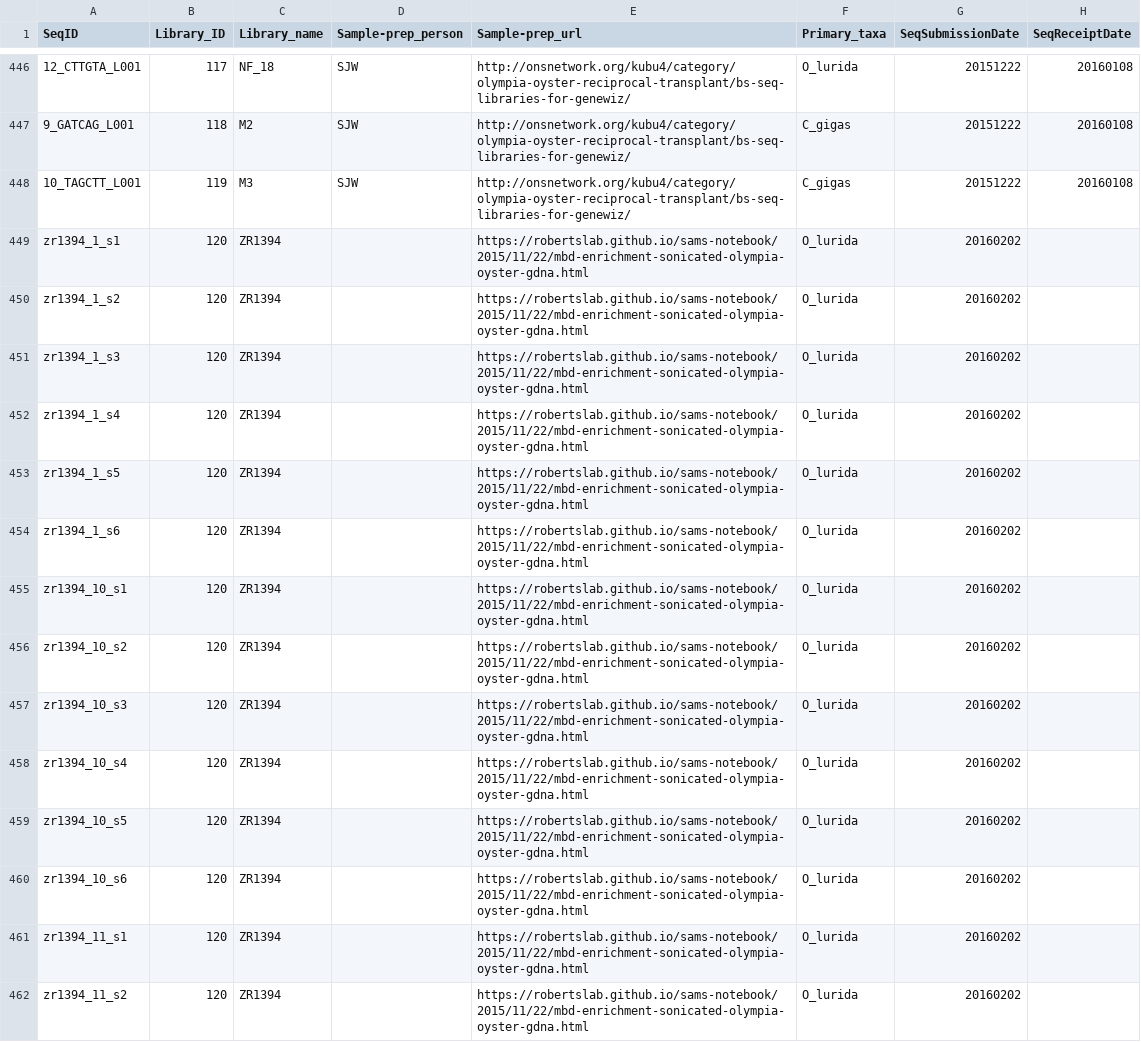
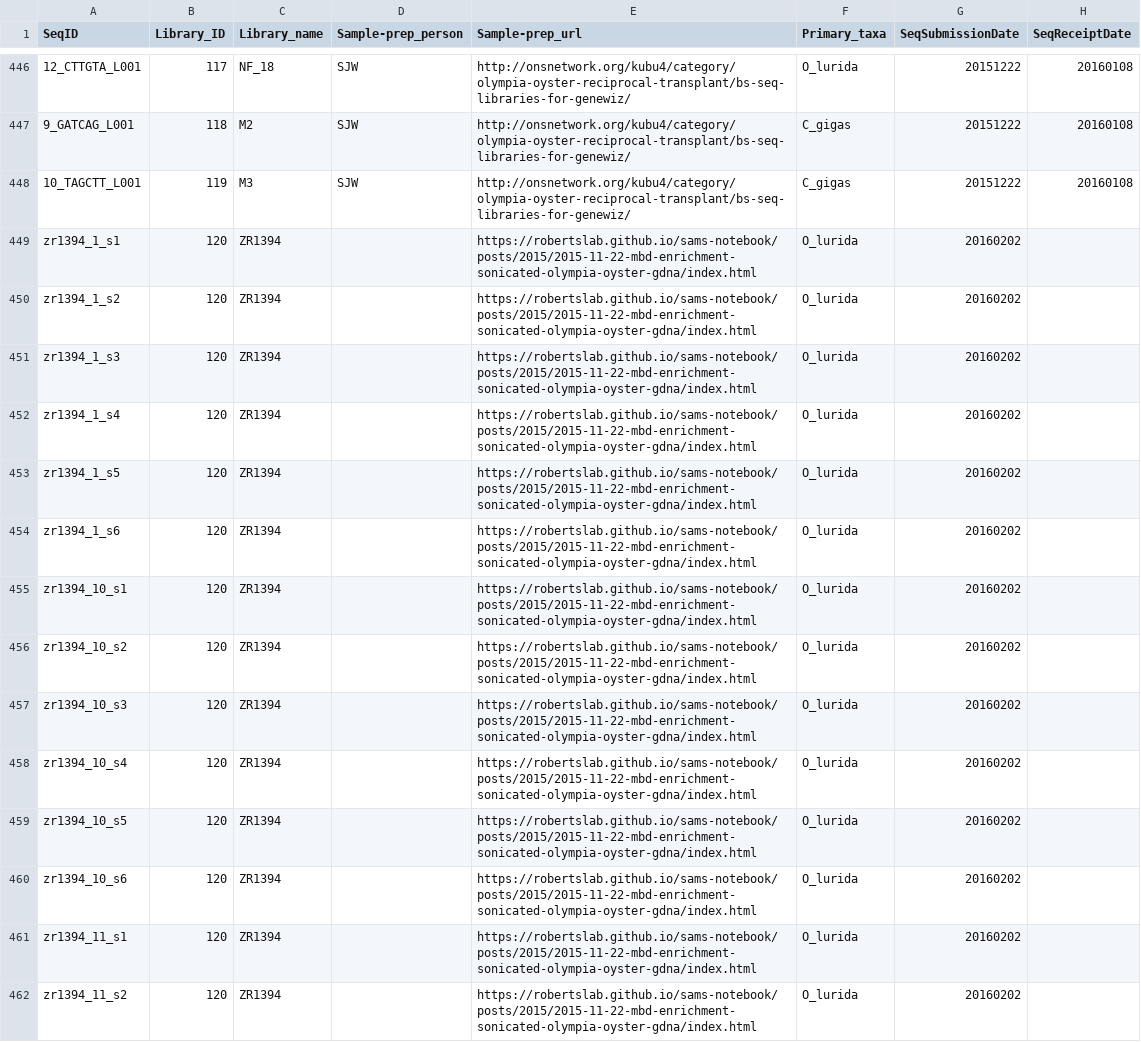
Before and after one commit to RobertsLab/resources, a CSV file: docs/data-portal/nightingales.csv, drawn as a sheet; only a part is shown, gaps mark what is left out; the diff covers the shown part only; the diff names each change by its address in the sheet, - before the commit and + after, or states it on an @@ line.

```diff
--- a/docs/data-portal/nightingales.csv
+++ b/docs/data-portal/nightingales.csv
-E449:E462 (Sample-prep_url): https://robertslab.github.io/sams-notebook/2015/11/22/mbd-enrichment-sonicated-olympia-oyster-gdna.html
+E449:E462 (Sample-prep_url): https://robertslab.github.io/sams-notebook/posts/2015/2015-11-22-mbd-enrichment-sonicated-olympia-oyster-gdna/index.html
```
Also changed, not shown: 94 edited cells elsewhere in this file, 3 other files.
